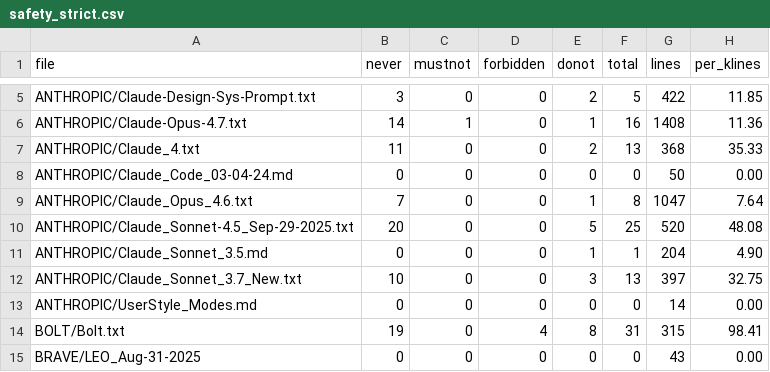
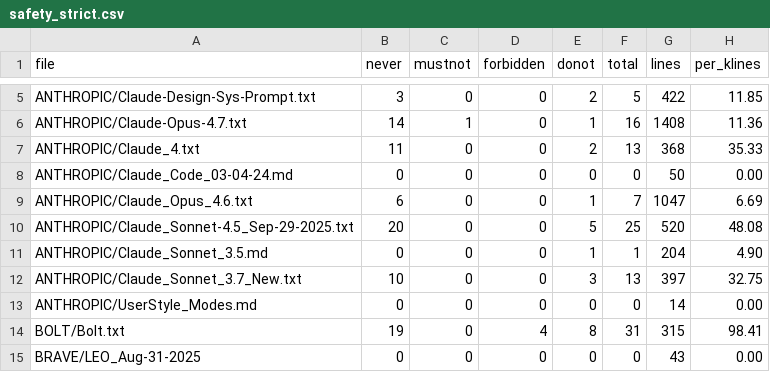
Before and after one commit to lamdeyton/CL4R1T4S, a CSV file: analysis/data/safety_strict.csv, drawn as a sheet; only a part is shown, gaps mark what is left out.

Commit message:
R38-R41: 安全词汇计数修正+尺寸数据全链路验证
R38: 第27-28类审计 - vendor文件清单跨报告一致性+演进链时间顺序核对
R39 G121: 第29类审计 - 修复safety_strict.csv中Claude_Opus_4.6.txt的NEVER计数(7→6)
  - 根因: WHENEVER子串被grep -o误匹配; R28只修复了报告层未同步CSV数据层
  - 连接型gap修复: 同步修正CSV并补充R5 §7.1方法论注记
R40: 第30类审计 - 66文件逐文件行数/字节数/词数三方一致性核对, 0误差
R41: 第31类审计 - R4三大厂商演进链31文件93个数字字段反向核对, 0不匹配
方法论: 四层基准验证框架(L1磁盘→L2size_stats→L3inventory→L4vendor_stats→L5报告)

```diff
--- a/analysis/data/safety_strict.csv
+++ b/analysis/data/safety_strict.csv
@@ -8,3 +8,3 @@ ANTHROPIC/Claude_4.txt|11|0|0|2|13|368|35.33
 ANTHROPIC/Claude_Code_03-04-24.md|0|0|0|0|0|50|0.00
-ANTHROPIC/Claude_Opus_4.6.txt|7|0|0|1|8|1047|7.64
+ANTHROPIC/Claude_Opus_4.6.txt|6|0|0|1|7|1047|6.69
 ANTHROPIC/Claude_Sonnet-4.5_Sep-29-2025.txt|20|0|0|5|25|520|48.08
```
Also changed, not shown: 4 other files.
